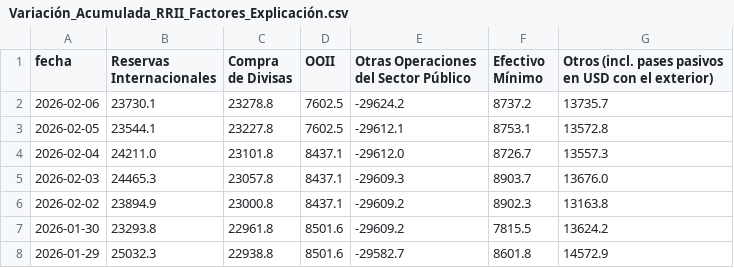
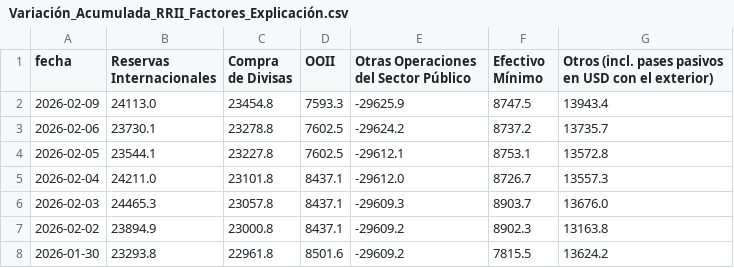
Before and after one commit to jesusrobles824/Bases-de-datos, a CSV file: Variación_Acumulada_RRII_Factores_Explicación.csv, drawn as a sheet; only a part is shown; the shorter side is filled out with more unchanged rows; the diff names each change by its address in the sheet, - before the commit and + after, or states it on an @@ line.

```diff
--- a/Variación_Acumulada_RRII_Factores_Explicación.csv
+++ b/Variación_Acumulada_RRII_Factores_Explicación.csv
+row 2: 2026-02-09 | 24113.0 | 23454.8 | 7593.3 | -29625.9 | 8747.5 | 13943.4
```
Also changed, not shown: ADRs_Precios.csv, ADRs_variacion_porcentual_diaria.csv, 8 other files.
